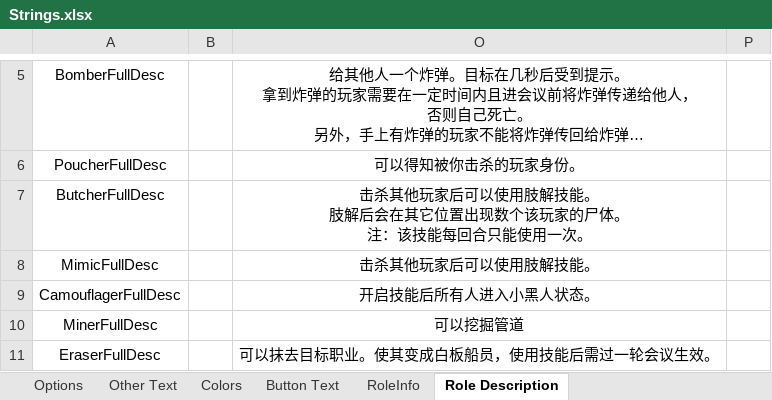
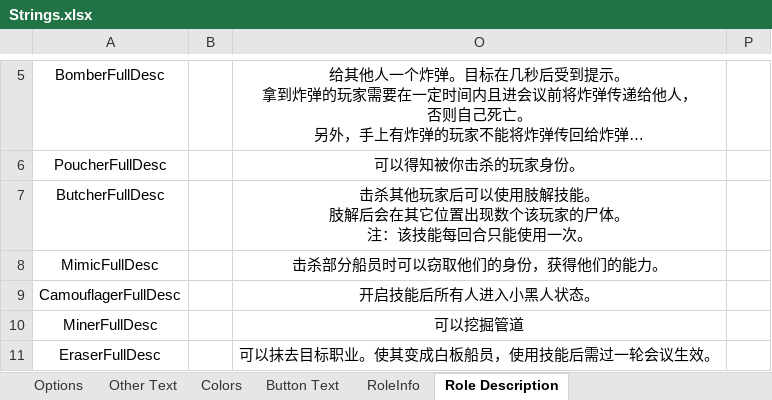
Before and after one commit to mxyx-club/TheOtherUs-Edited, an Excel workbook: Strings.xlsx, sheet Role Description, drawn as a sheet; only a part is shown, gaps mark what is left out; long unchanged cells end in …; values as stored, in another font and other column widths than the file's, no borders; the diff names each change by its address in the sheet, - before the commit and + after, or states it on an @@ line.

```diff
--- a/Strings.xlsx (sheet Role Description)
+++ b/Strings.xlsx (sheet Role Description)
-O8: 击杀其他玩家后可以使用肢解技能。
+O8: 击杀部分船员时可以窃取他们的身份，获得他们的能力。
```
Also changed, not shown: sheet Other Text, 14 other files.
